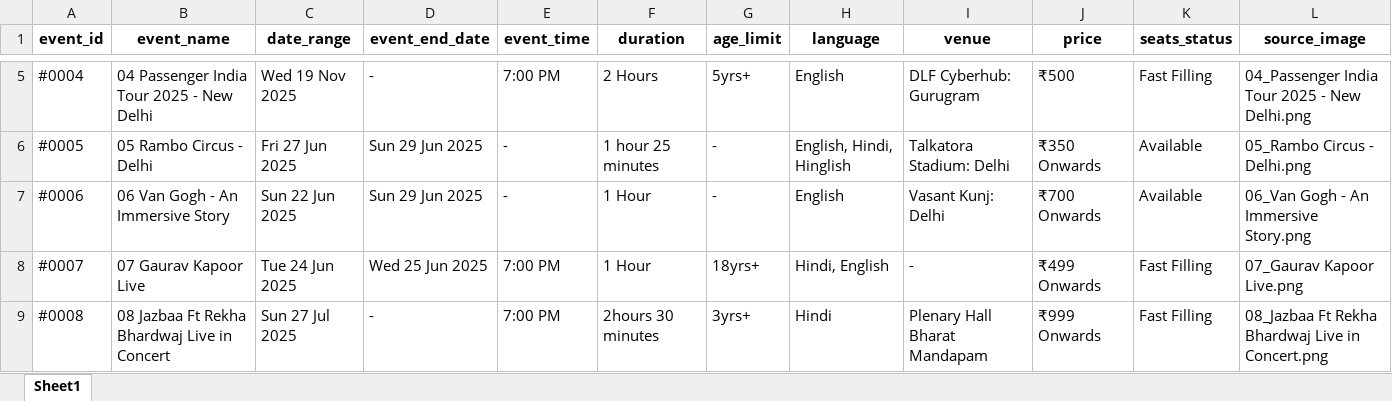
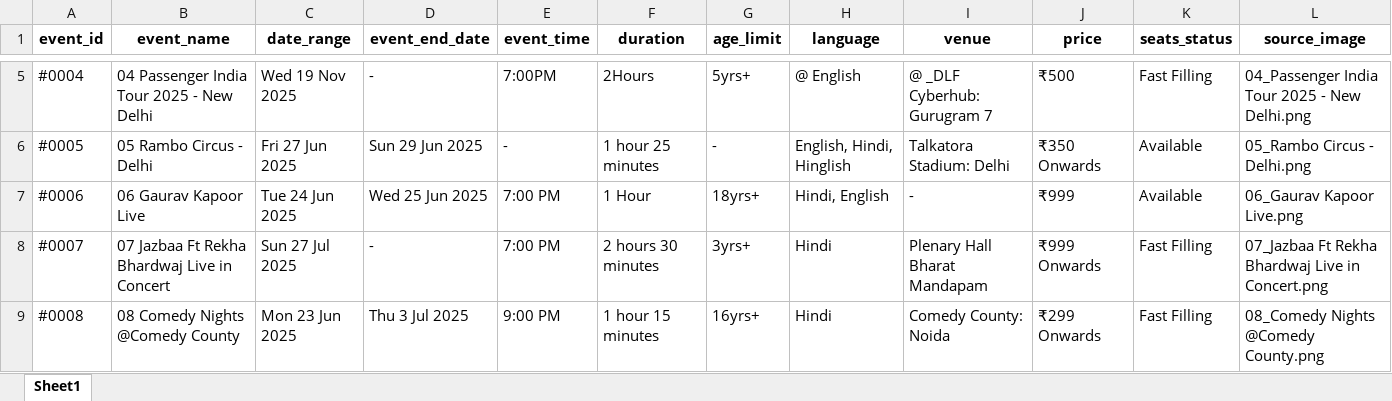
Before and after one commit to krishgoyal0/BMS_scrapper_ncr, an Excel workbook: events.xlsx, sheet Sheet1, drawn as a sheet; only a part is shown, gaps mark what is left out; values as stored, in another font and other column widths than the file's, no borders; the diff covers the shown part only; the diff names each change by its address in the sheet, - before the commit and + after, or states it on an @@ line.

```diff
--- a/events.xlsx (sheet Sheet1)
+++ b/events.xlsx (sheet Sheet1)
-E5 (event_time): 7:00 PM
+E5 (event_time): 7:00PM
-F5 (duration): 2 Hours
+F5 (duration): 2Hours
-H5 (language): English
+H5 (language): @ English
-I5 (venue): DLF Cyberhub: Gurugram
+I5 (venue): @ _DLF Cyberhub: Gurugram 7
-B7 (event_name): 06 Van Gogh - An Immersive Story
+B7 (event_name): 06 Gaurav Kapoor Live
-C7 (date_range): Sun 22 Jun 2025
+C7 (date_range): Tue 24 Jun 2025
-D7 (event_end_date): Sun 29 Jun 2025
+D7 (event_end_date): Wed 25 Jun 2025
-E7 (event_time): -
+E7 (event_time): 7:00 PM
-G7 (age_limit): -
+G7 (age_limit): 18yrs+
-H7 (language): English
+H7 (language): Hindi, English
-I7 (venue): Vasant Kunj: Delhi
+I7 (venue): -
-J7 (price): ₹700 Onwards
+J7 (price): ₹999
-L7 (source_image): 06_Van Gogh - An Immersive Story.png
+L7 (source_image): 06_Gaurav Kapoor Live.png
-B8 (event_name): 07 Gaurav Kapoor Live
+B8 (event_name): 07 Jazbaa Ft Rekha Bhardwaj Live in Concert
-C8 (date_range): Tue 24 Jun 2025
+C8 (date_range): Sun 27 Jul 2025
-D8 (event_end_date): Wed 25 Jun 2025
+D8 (event_end_date): -
-F8 (duration): 1 Hour
+F8 (duration): 2 hours 30 minutes
-G8 (age_limit): 18yrs+
+G8 (age_limit): 3yrs+
-H8 (language): Hindi, English
+H8 (language): Hindi
-I8 (venue): -
+I8 (venue): Plenary Hall Bharat Mandapam
-J8 (price): ₹499 Onwards
+J8 (price): ₹999 Onwards
-L8 (source_image): 07_Gaurav Kapoor Live.png
+L8 (source_image): 07_Jazbaa Ft Rekha Bhardwaj Live in Concert.png
-B9 (event_name): 08 Jazbaa Ft Rekha Bhardwaj Live in Concert
+B9 (event_name): 08 Comedy Nights @Comedy County
-C9 (date_range): Sun 27 Jul 2025
+C9 (date_range): Mon 23 Jun 2025
-D9 (event_end_date): -
+D9 (event_end_date): Thu 3 Jul 2025
-E9 (event_time): 7:00 PM
+E9 (event_time): 9:00 PM
-F9 (duration): 2hours 30 minutes
+F9 (duration): 1 hour 15 minutes
-G9 (age_limit): 3yrs+
+G9 (age_limit): 16yrs+
-I9 (venue): Plenary Hall Bharat Mandapam
+I9 (venue): Comedy County: Noida
-J9 (price): ₹999 Onwards
+J9 (price): ₹299 Onwards
-L9 (source_image): 08_Jazbaa Ft Rekha Bhardwaj Live in Concert.png
+L9 (source_image): 08_Comedy Nights @Comedy County.png
```
Also changed, not shown: 146 edited cells elsewhere in this sheet, 22 other files.
